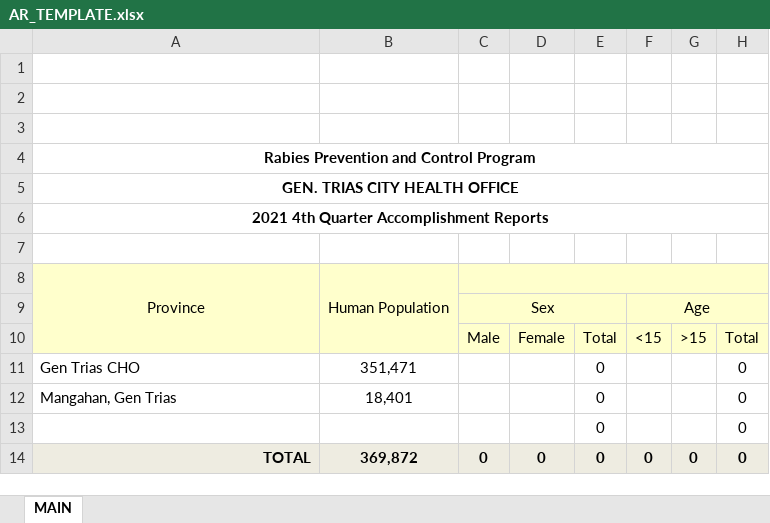
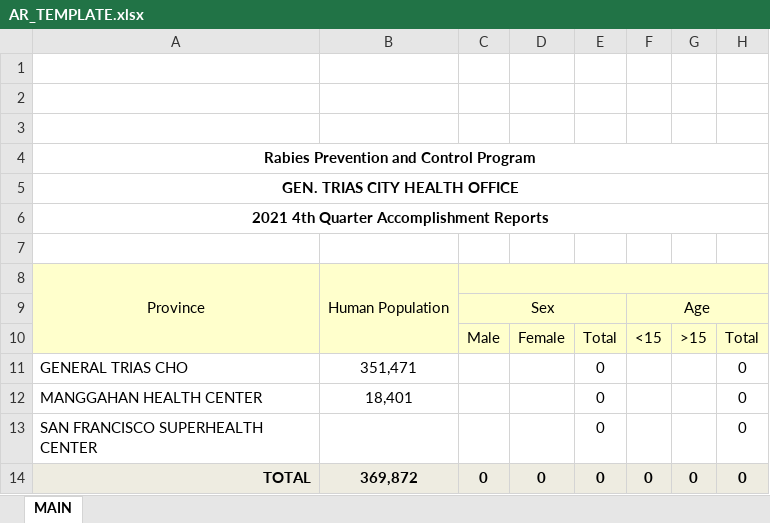
Before and after one commit to 686973746f/cesu, an Excel workbook: storage/AR_TEMPLATE.xlsx, sheet MAIN, drawn as a sheet; only a part is shown; values as stored, in another font and other column widths than the file's, no borders; the diff names each change by its address in the sheet, - before the commit and + after, or states it on an @@ line.

```diff
--- a/storage/AR_TEMPLATE.xlsx (sheet MAIN)
+++ b/storage/AR_TEMPLATE.xlsx (sheet MAIN)
-A11: Gen Trias CHO
+A11: GENERAL TRIAS CHO
-A12: Mangahan, Gen Trias
+A12: MANGGAHAN HEALTH CENTER
-A13: (empty)
+A13: SAN FRANCISCO SUPERHEALTH CENTER
```
Also changed, not shown: 9 other files.
